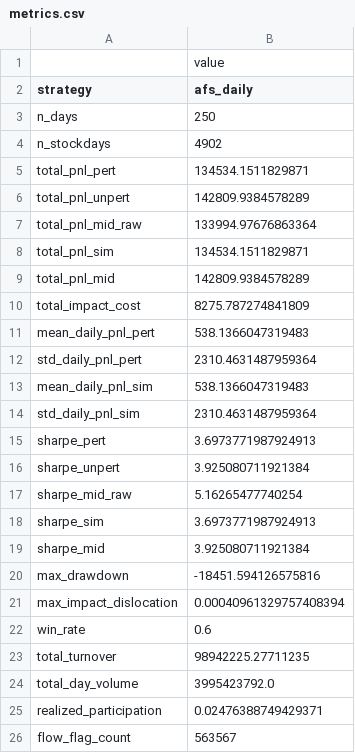
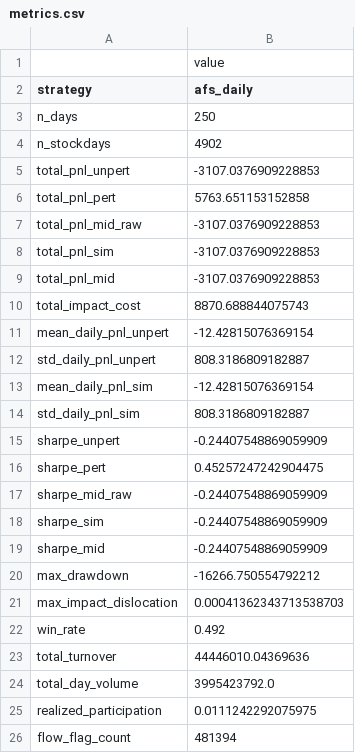
Before and after one commit to christopher-dybdahl/price_impact_optimal_execution, a CSV file: saved/afs_daily/metrics.csv, drawn as a sheet.

```diff
--- a/saved/afs_daily/metrics.csv
+++ b/saved/afs_daily/metrics.csv
@@ -4,23 +4,23 @@ n_days,250
 n_stockdays,4902
-total_pnl_pert,134534.1511829871
-total_pnl_unpert,142809.9384578289
-total_pnl_mid_raw,133994.97676863364
-total_pnl_sim,134534.1511829871
-total_pnl_mid,142809.9384578289
-total_impact_cost,8275.787274841809
-mean_daily_pnl_pert,538.1366047319483
-std_daily_pnl_pert,2310.4631487959364
-mean_daily_pnl_sim,538.1366047319483
-std_daily_pnl_sim,2310.4631487959364
-sharpe_pert,3.6973771987924913
-sharpe_unpert,3.925080711921384
-sharpe_mid_raw,5.16265477740254
-sharpe_sim,3.6973771987924913
-sharpe_mid,3.925080711921384
-max_drawdown,-18451.594126575816
-max_impact_dislocation,0.00040961329757408394
-win_rate,0.6
-total_turnover,98942225.27711235
+total_pnl_unpert,-3107.0376909228853
+total_pnl_pert,5763.651153152858
+total_pnl_mid_raw,-3107.0376909228853
+total_pnl_sim,-3107.0376909228853
+total_pnl_mid,-3107.0376909228853
+total_impact_cost,8870.688844075743
+mean_daily_pnl_unpert,-12.42815076369154
+std_daily_pnl_unpert,808.3186809182887
+mean_daily_pnl_sim,-12.42815076369154
+std_daily_pnl_sim,808.3186809182887
+sharpe_unpert,-0.24407548869059909
+sharpe_pert,0.45257247242904475
+sharpe_mid_raw,-0.24407548869059909
+sharpe_sim,-0.24407548869059909
+sharpe_mid,-0.24407548869059909
+max_drawdown,-16266.750554792212
+max_impact_dislocation,0.00041362343713538703
+win_rate,0.492
+total_turnover,44446010.04369636
 total_day_volume,3995423792.0
-realized_participation,0.02476388749429371
-flow_flag_count,563567
+realized_participation,0.0111242292075975
+flow_flag_count,481394
```
Also changed, not shown: saved/afs_daily/daily_pnl.csv, saved/afs_daily/tca_stock_day.csv, 39 other files.
